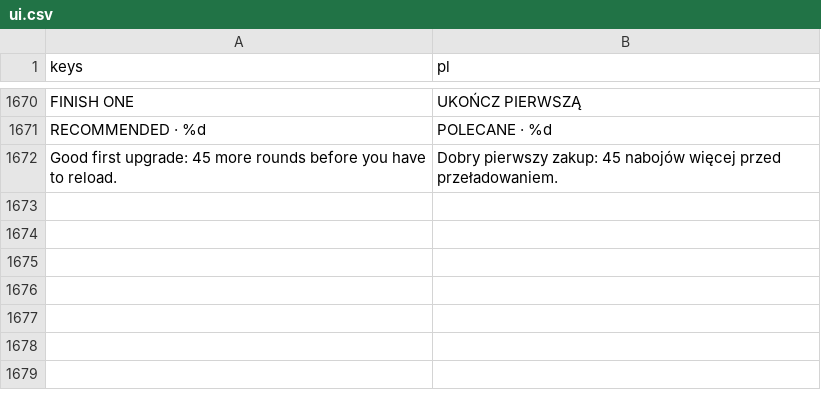
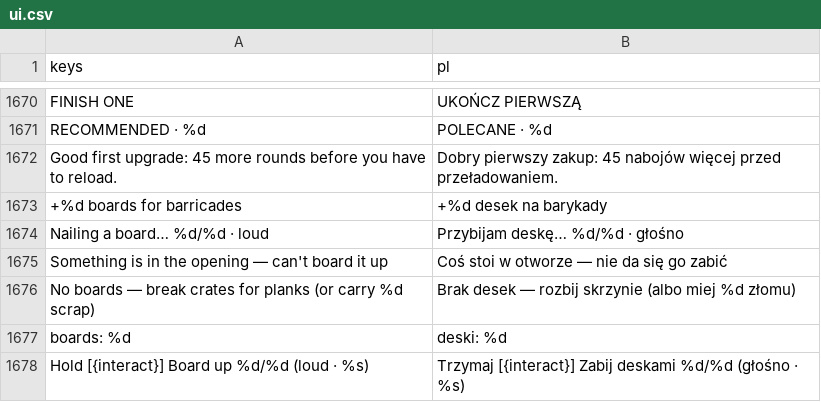
Before and after one commit to ssiwm/gameon, a CSV file: prototype/translations/ui.csv, drawn as a sheet; only a part is shown, gaps mark what is left out.

```diff
--- a/prototype/translations/ui.csv
+++ b/prototype/translations/ui.csv
@@ -1672 +1672,7 @@
 "Good first upgrade: 45 more rounds before you have to reload.","Dobry pierwszy zakup: 45 nabojów więcej przed przeładowaniem."
+"+%d boards for barricades","+%d desek na barykady"
+"Nailing a board…  %d/%d  ·  loud","Przybijam deskę…  %d/%d  ·  głośno"
+"Something is in the opening — can't board it up","Coś stoi w otworze — nie da się go zabić"
+"No boards — break crates for planks (or carry %d scrap)","Brak desek — rozbij skrzynie (albo miej %d złomu)"
+"boards: %d","deski: %d"
+"Hold [{interact}]  Board up  %d/%d  (loud · %s)","Trzymaj [{interact}]  Zabij deskami  %d/%d  (głośno · %s)"
```
Also changed, not shown: 24 other files.
